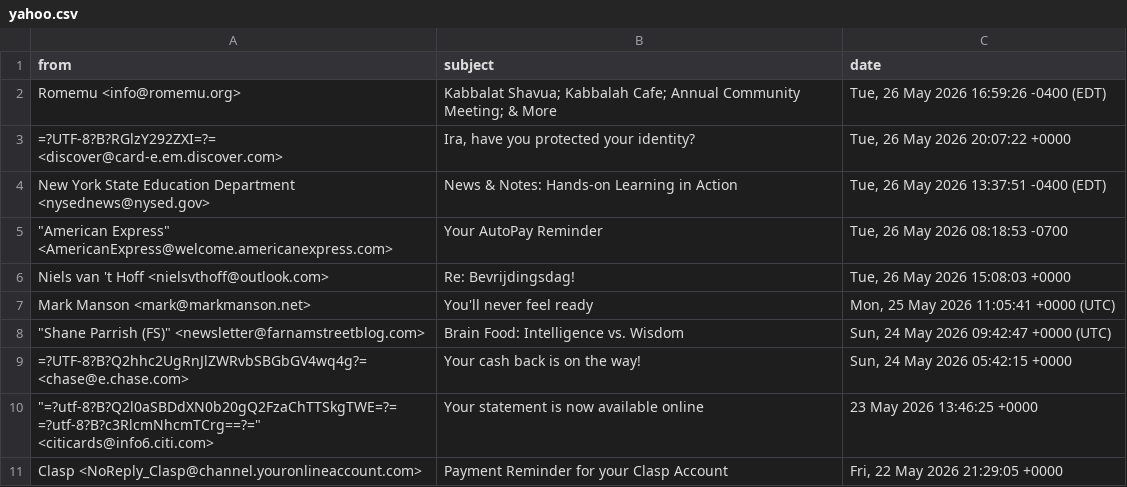
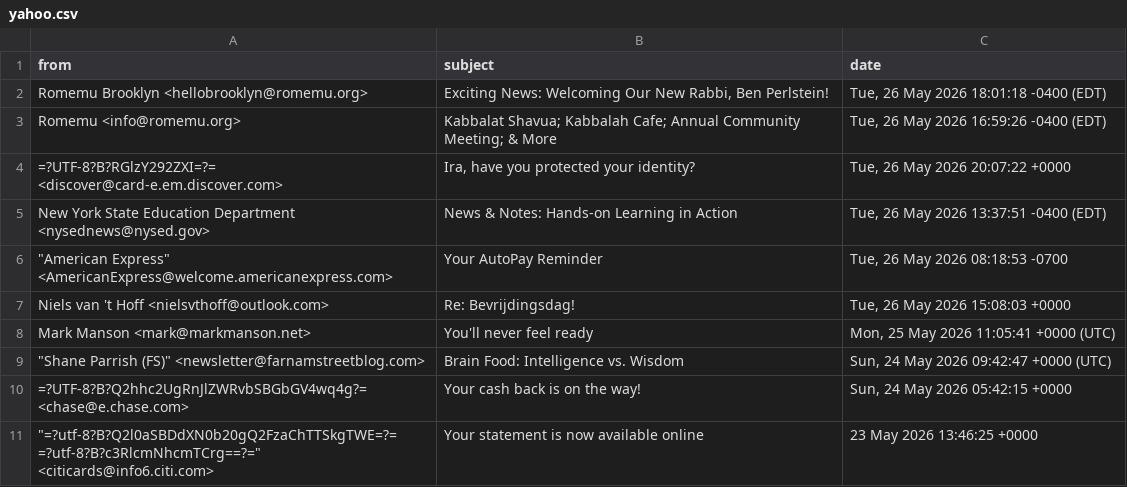
Before and after one commit to iraseidman/public, a CSV file: Email/yahoo.csv, drawn as a sheet; removed rows and columns are numbered as before the commit, all else as after; the diff names each change by its address in the sheet, - before the commit and + after, or states it on an @@ line.

```diff
--- a/Email/yahoo.csv
+++ b/Email/yahoo.csv
+row 2: Romemu Brooklyn <hellobrooklyn@romemu.org> | Exciting News: Welcoming Our New Rabbi, Ben Perlstein! | Tue, 26 May 2026 18:01:18 -0400 (EDT)
-row 11: Clasp <NoReply_Clasp@channel.youronlineaccount.com> | Payment Reminder for your Clasp Account | Fri, 22 May 2026 21:29:05 +0000
```
Also changed, not shown: Email/gmail.csv, Weather/extended_weather_forecast_nyc.csv, 2 other files.
